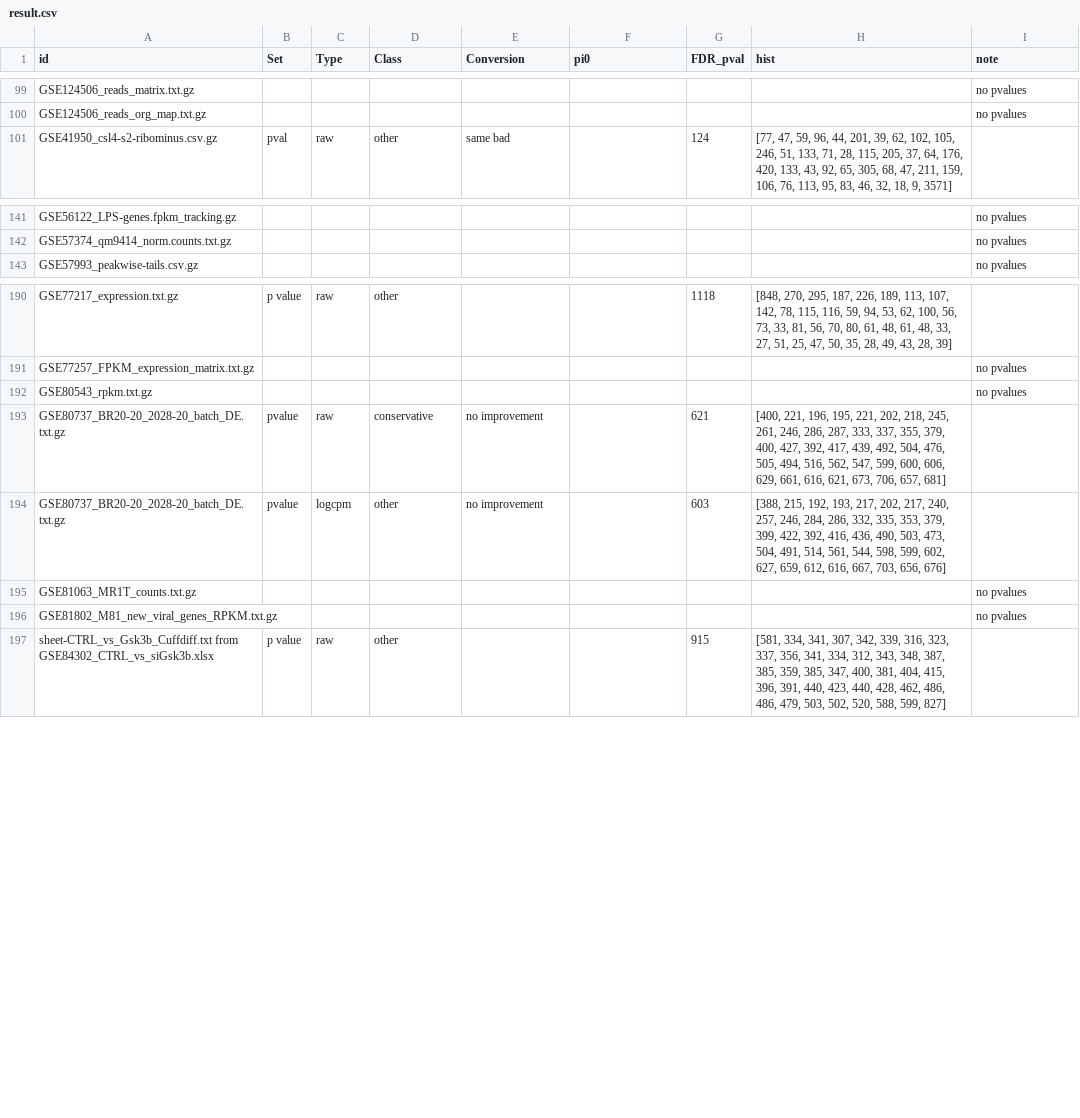
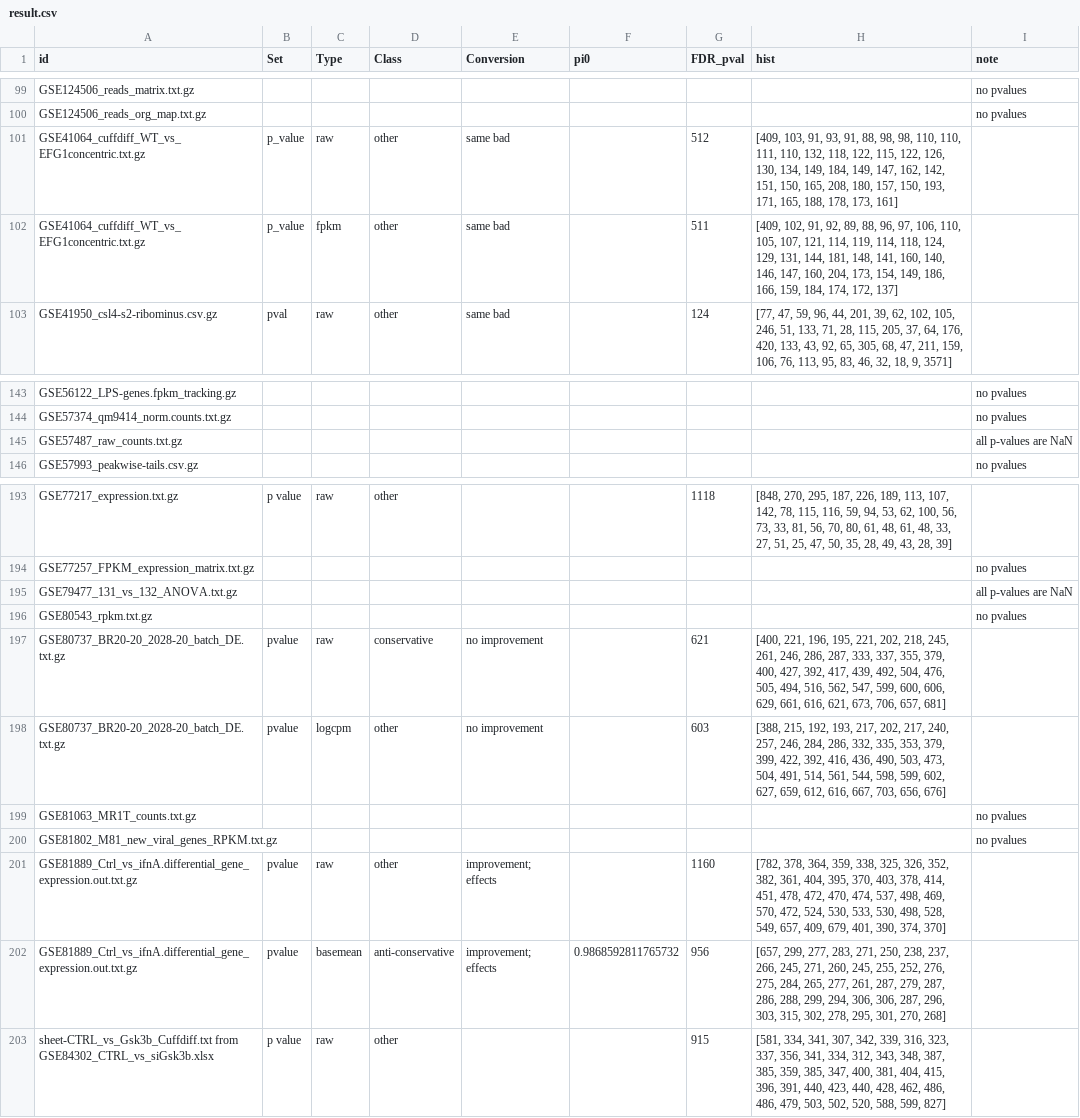
Before and after one commit to rstats-tartu/geo-htseq, a CSV file: output/result.csv, drawn as a sheet; only a part is shown, gaps mark what is left out.

```diff
--- a/output/result.csv
+++ b/output/result.csv
@@ -100,2 +100,4 @@ GSE124506_reads_matrix.txt.gz,,,,,,,,no pvalues
 GSE124506_reads_org_map.txt.gz,,,,,,,,no pvalues
+GSE41064_cuffdiff_WT_vs_EFG1concentric.txt.gz,p_value,raw,other,same bad,,512,"[409, 103, 91, 93, 91, 88, 98, 98, 110, 110, 111, 110, 132, 118, 122, 115, 122, 126, 130, 134, 149, 184, 149, 147, 162, 142, 151, 150, 165, 208, 180, 157, 150, 193, 171, 165, 188, 178, 173, 161]",
+GSE41064_cuffdiff_WT_vs_EFG1concentric.txt.gz,p_value,fpkm,other,same bad,,511,"[409, 102, 91, 92, 89, 88, 96, 97, 106, 110, 105, 107, 121, 114, 119, 114, 118, 124, 129, 131, 144, 181, 148, 141, 160, 140, 146, 147, 160, 204, 173, 154, 149, 186, 166, 159, 184, 174, 172, 137]",
 GSE41950_csl4-s2-ribominus.csv.gz,pval,raw,other,same bad,,124,"[77, 47, 59, 96, 44, 201, 39, 62, 102, 105, 246, 51, 133, 71, 28, 115, 205, 37, 64, 176, 420, 133, 43, 92, 65, 305, 68, 47, 211, 159, 106, 76, 113, 95, 83, 46, 32, 18, 9, 3571]",
@@ -142,2 +144,3 @@ GSE56122_LPS-genes.fpkm_tracking.gz,,,,,,,,no pvalues
 GSE57374_qm9414_norm.counts.txt.gz,,,,,,,,no pvalues
+GSE57487_raw_counts.txt.gz,,,,,,,,all p-values are NaN
 GSE57993_peakwise-tails.csv.gz,,,,,,,,no pvalues
@@ -191,2 +194,3 @@ GSE77217_expression.txt.gz,p value,raw,other,,,1118,"[848, 270, 295, 187, 226, 1
 GSE77257_FPKM_expression_matrix.txt.gz,,,,,,,,no pvalues
+GSE79477_131_vs_132_ANOVA.txt.gz,,,,,,,,all p-values are NaN
 GSE80543_rpkm.txt.gz,,,,,,,,no pvalues
@@ -196,2 +200,4 @@ GSE81063_MR1T_counts.txt.gz,,,,,,,,no pvalues
 GSE81802_M81_new_viral_genes_RPKM.txt.gz,,,,,,,,no pvalues
+GSE81889_Ctrl_vs_ifnA.differential_gene_expression.out.txt.gz,pvalue,raw,other,improvement; effects,,1160,"[782, 378, 364, 359, 338, 325, 326, 352, 382, 361, 404, 395, 370, 403, 378, 414, 451, 478, 472, 470, 474, 537, 498, 469, 570, 472, 524, 530, 533, 530, 498, 528, 549, 657, 409, 679, 401, 390, 374, 370]",
+GSE81889_Ctrl_vs_ifnA.differential_gene_expression.out.txt.gz,pvalue,basemean,anti-conservative,improvement; effects,0.9868592811765732,956,"[657, 299, 277, 283, 271, 250, 238, 237, 266, 245, 271, 260, 245, 255, 252, 276, 275, 284, 265, 277, 261, 287, 279, 287, 286, 288, 299, 294, 306, 306, 287, 296, 303, 315, 302, 278, 295, 301, 270, 268]",
 sheet-CTRL_vs_Gsk3b_Cuffdiff.txt from GSE84302_CTRL_vs_siGsk3b.xlsx,p value,raw,other,,,915,"[581, 334, 341, 307, 342, 339, 316, 323, 337, 356, 341, 334, 312, 343, 348, 387, 385, 359, 385, 347, 400, 381, 404, 415, 396, 391, 440, 423, 440, 428, 462, 486, 486, 479, 503, 502, 520, 588, 599, 827]",
```
Also changed, not shown: 1 other file.
